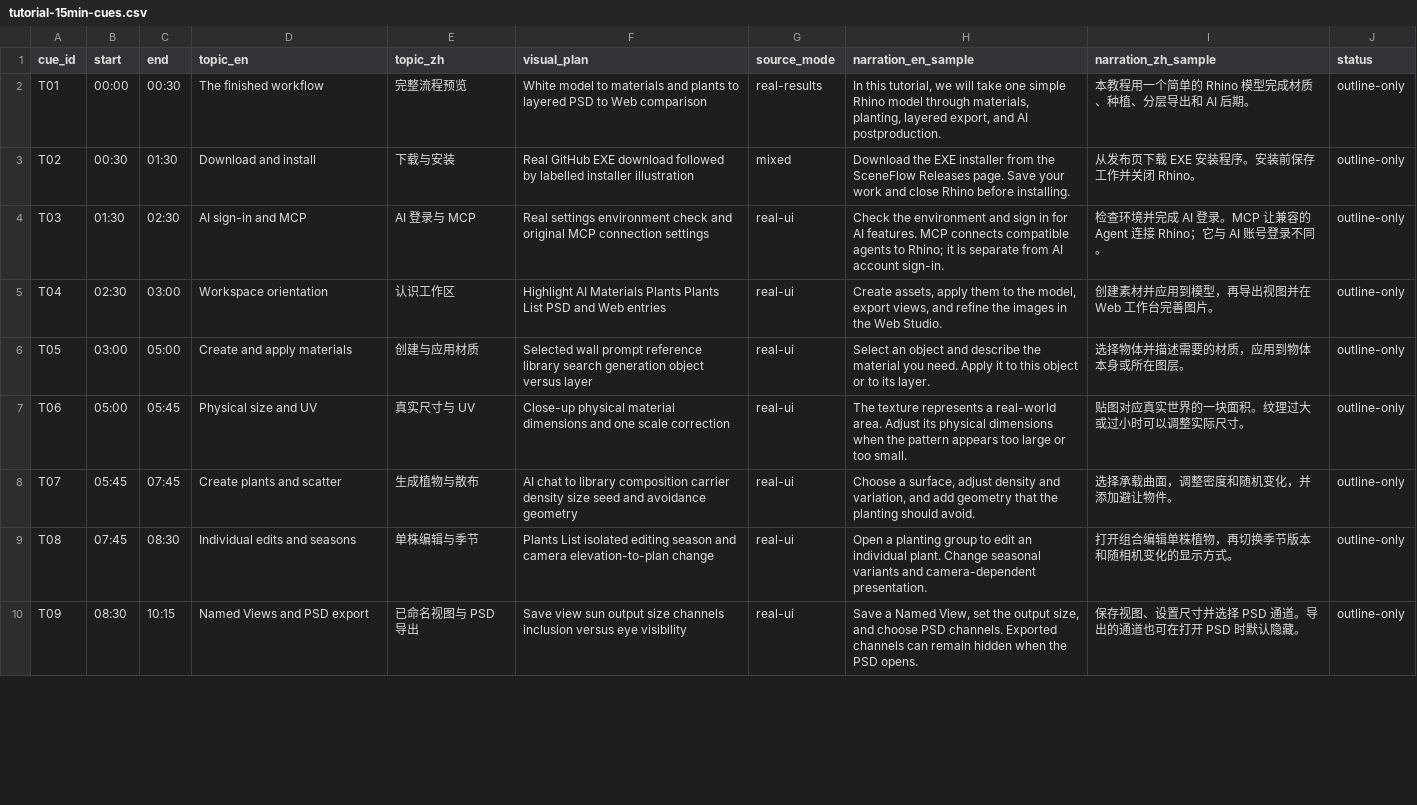
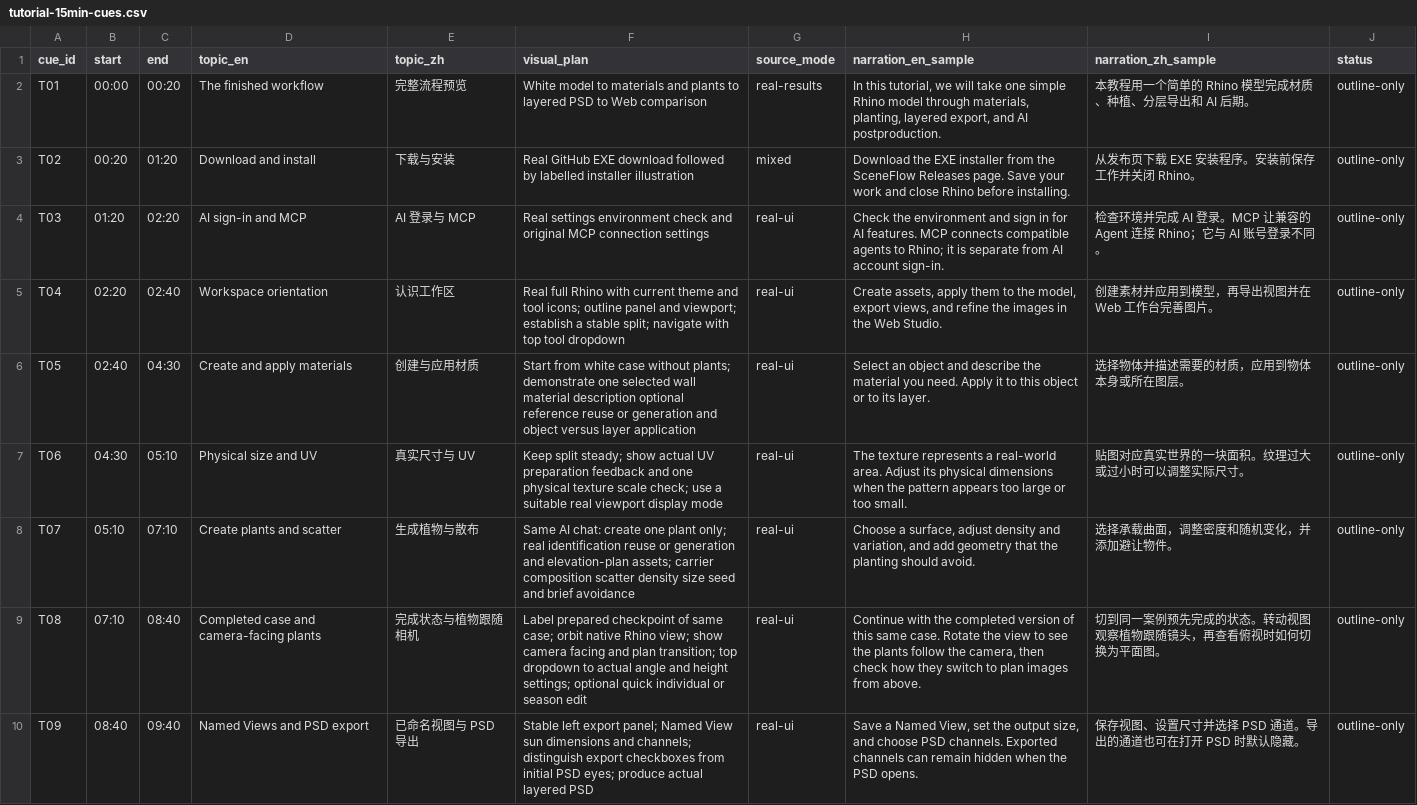
Before and after one commit to baoying-liu/RhinoSceneFlow, a CSV file: .agents/skills/sceneflow-tutorial/assets/tutorial-15min-cues.csv, drawn as a sheet; only a part is shown; the diff covers the shown part only; the diff names each change by its address in the sheet, - before the commit and + after, or states it on an @@ line.

Commit message:
Finalize stable split-screen tutorial workflow and timing

```diff
--- a/.agents/skills/sceneflow-tutorial/assets/tutorial-15min-cues.csv
+++ b/.agents/skills/sceneflow-tutorial/assets/tutorial-15min-cues.csv
-C2 (end): 00:30
+C2 (end): 00:20
-B3 (start): 00:30
+B3 (start): 00:20
-C3 (end): 01:30
+C3 (end): 01:20
-B4 (start): 01:30
+B4 (start): 01:20
-C4 (end): 02:30
+C4 (end): 02:20
-B5 (start): 02:30
+B5 (start): 02:20
-C5 (end): 03:00
+C5 (end): 02:40
-F5 (visual_plan): Highlight AI Materials Plants Plants List PSD and Web entries
+F5 (visual_plan): Real full Rhino with current theme and tool icons; outline panel and viewport; establish a stable split; navigate with top tool dropdown
-B6 (start): 03:00
+B6 (start): 02:40
-C6 (end): 05:00
+C6 (end): 04:30
-F6 (visual_plan): Selected wall prompt reference library search generation object versus layer
+F6 (visual_plan): Start from white case without plants; demonstrate one selected wall material description optional reference reuse or generation and object versus layer application
-B7 (start): 05:00
+B7 (start): 04:30
-C7 (end): 05:45
+C7 (end): 05:10
-F7 (visual_plan): Close-up physical material dimensions and one scale correction
+F7 (visual_plan): Keep split steady; show actual UV preparation feedback and one physical texture scale check; use a suitable real viewport display mode
-B8 (start): 05:45
+B8 (start): 05:10
-C8 (end): 07:45
+C8 (end): 07:10
-F8 (visual_plan): AI chat to library composition carrier density size seed and avoidance geometry
+F8 (visual_plan): Same AI chat: create one plant only; real identification reuse or generation and elevation-plan assets; carrier composition scatter density size seed and brief avoidance
-B9 (start): 07:45
+B9 (start): 07:10
-C9 (end): 08:30
+C9 (end): 08:40
-D9 (topic_en): Individual edits and seasons
+D9 (topic_en): Completed case and camera-facing plants
-E9 (topic_zh): 单株编辑与季节
+E9 (topic_zh): 完成状态与植物跟随相机
-F9 (visual_plan): Plants List isolated editing season and camera elevation-to-plan change
+F9 (visual_plan): Label prepared checkpoint of same case; orbit native Rhino view; show camera facing and plan transition; top dropdown to actual angle and height settings; optional quick individual or season edit
-H9 (narration_en_sample): Open a planting group to edit an individual plant. Change seasonal variants and camera-dependent presentation.
+H9 (narration_en_sample): Continue with the completed version of this same case. Rotate the view to see the plants follow the camera, then check how they switch to plan images from above.
-I9 (narration_zh_sample): 打开组合编辑单株植物，再切换季节版本和随相机变化的显示方式。
+I9 (narration_zh_sample): 切到同一案例预先完成的状态。转动视图观察植物跟随镜头，再查看俯视时如何切换为平面图。
-B10 (start): 08:30
+B10 (start): 08:40
-C10 (end): 10:15
+C10 (end): 09:40
-F10 (visual_plan): Save view sun output size channels inclusion versus eye visibility
+F10 (visual_plan): Stable left export panel; Named View sun dimensions and channels; distinguish export checkboxes from initial PSD eyes; produce actual layered PSD
```
Also changed, not shown: 10 edited cells elsewhere in this file, 2 other files.
